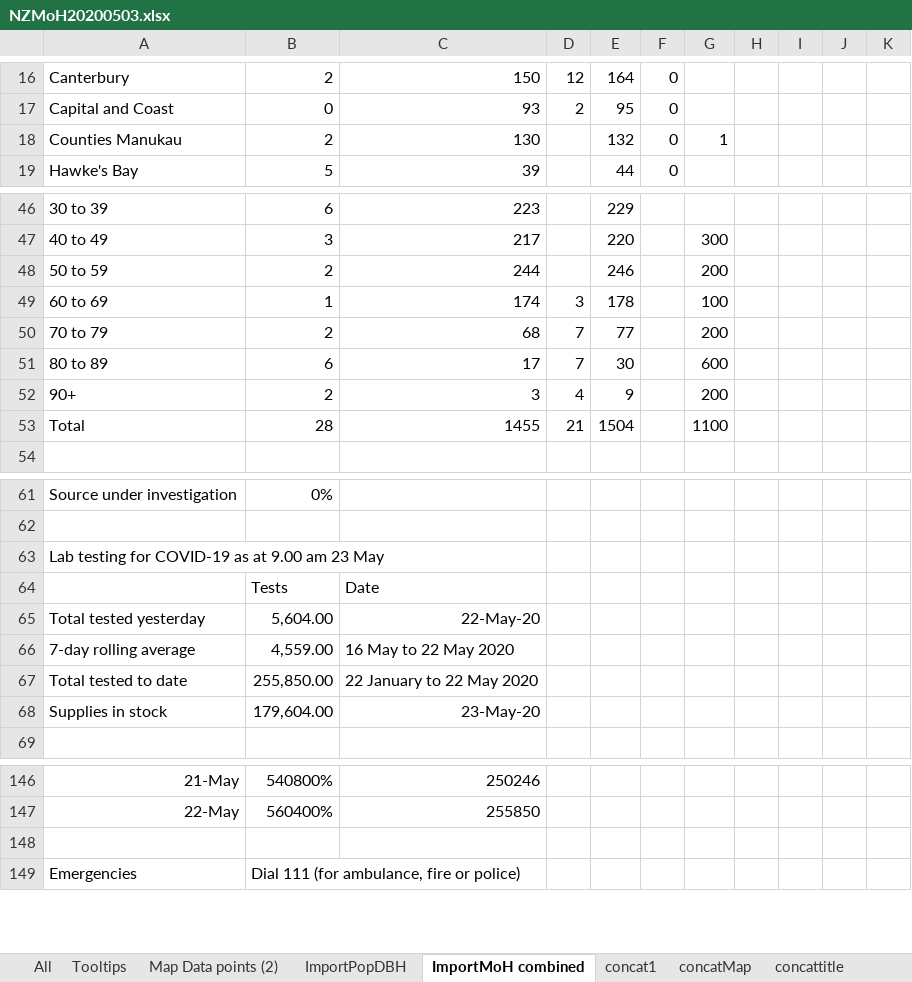
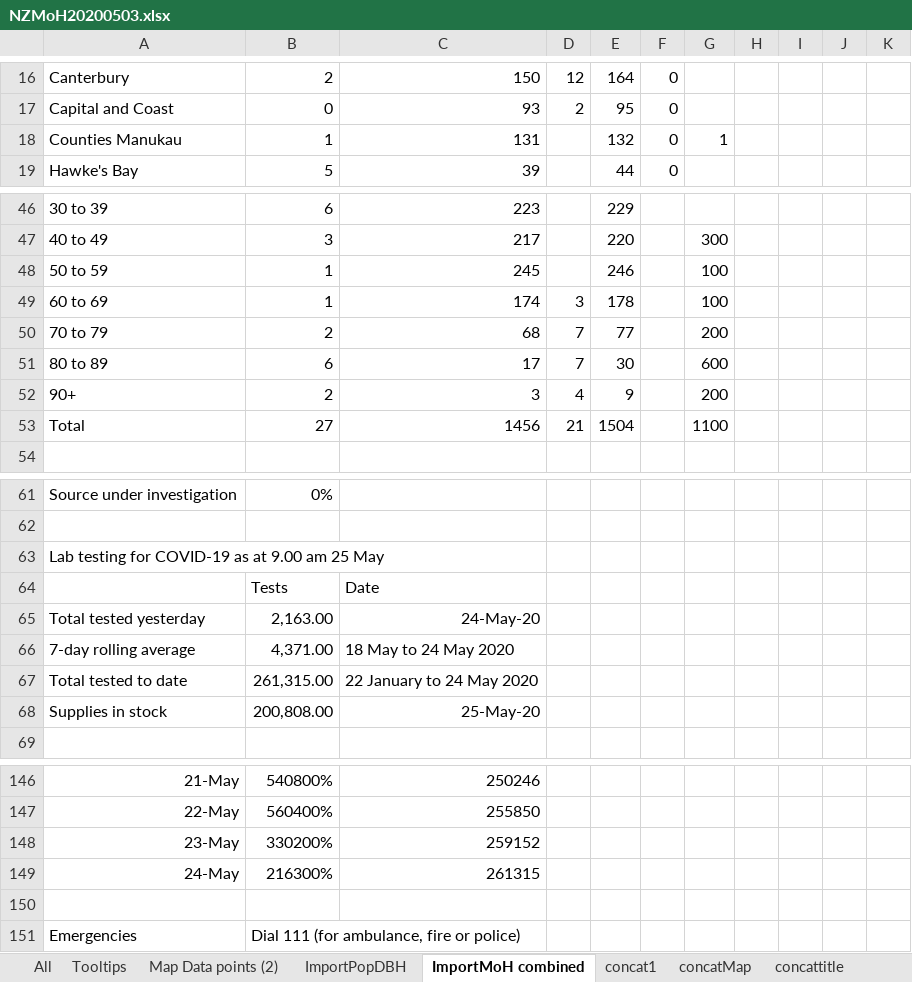
Before and after one commit to drakemax/TestGraphPage, an Excel workbook: NZMoH20200503.xlsx, sheet ImportMoH combined, drawn as a sheet; only a part is shown, gaps mark what is left out; values as stored, in another font and other column widths than the file's, no borders; the diff covers the shown part only; the diff names each change by its address in the sheet, - before the commit and + after, or states it on an @@ line.

```diff
--- a/NZMoH20200503.xlsx (sheet ImportMoH combined)
+++ b/NZMoH20200503.xlsx (sheet ImportMoH combined)
-B18: 2
+B18: 1
-C18: 130
+C18: 131
-B48: 2
+B48: 1
-C48: 244
+C48: 245
-G48: 200
+G48: 100
-B53: 28
+B53: 27
-C53: 1455
+C53: 1456
-A63: Lab testing for COVID-19 as at 9.00 am 23 May
+A63: Lab testing for COVID-19 as at 9.00 am 25 May
-B65: 5,604.00
+B65: 2,163.00
-C65: 22-May-20
+C65: 24-May-20
-B66: 4,559.00
+B66: 4,371.00
-C66: 16 May to 22 May 2020
+C66: 18 May to 24 May 2020
-B67: 255,850.00
+B67: 261,315.00
-C67: 22 January to 22 May 2020
+C67: 22 January to 24 May 2020
-B68: 179,604.00
+B68: 200,808.00
-C68: 23-May-20
+C68: 25-May-20
+row 148: 23-May | 330200% | 259152
+row 149: 24-May | 216300% | 261315
```
Also changed, not shown: 8 edited cells elsewhere in this sheet, sheet Map Data points (2), sheet Tooltips, sheet All, charts or pictures, 1 other file.
